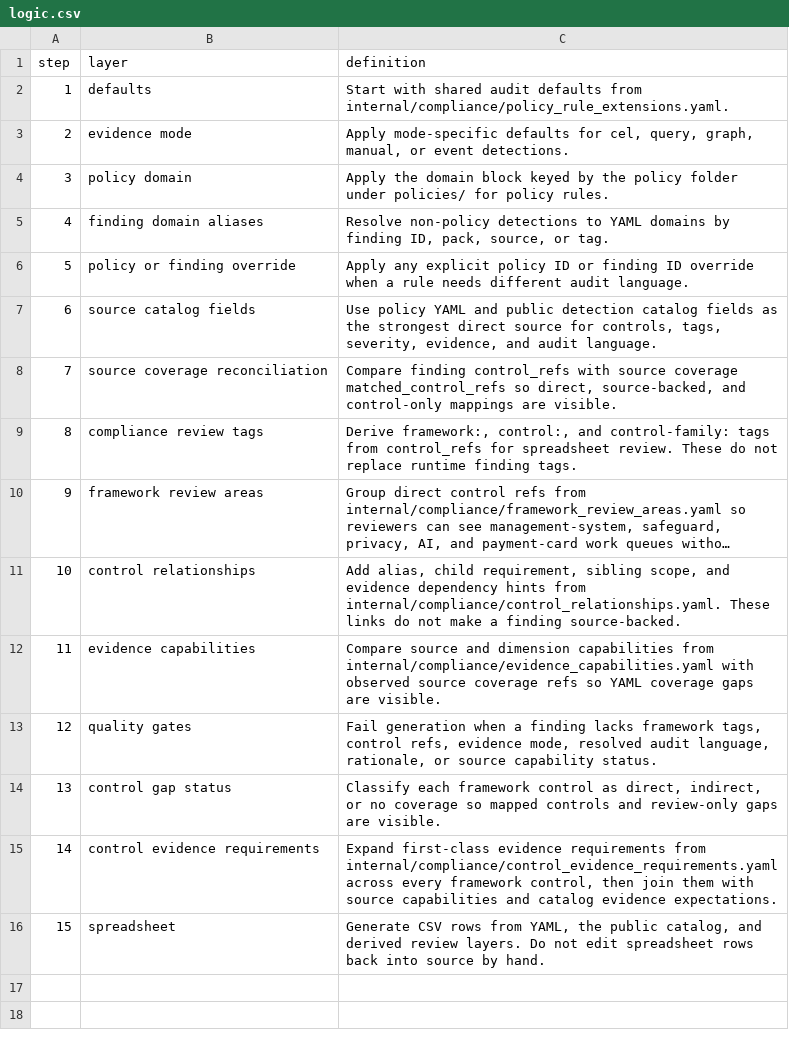
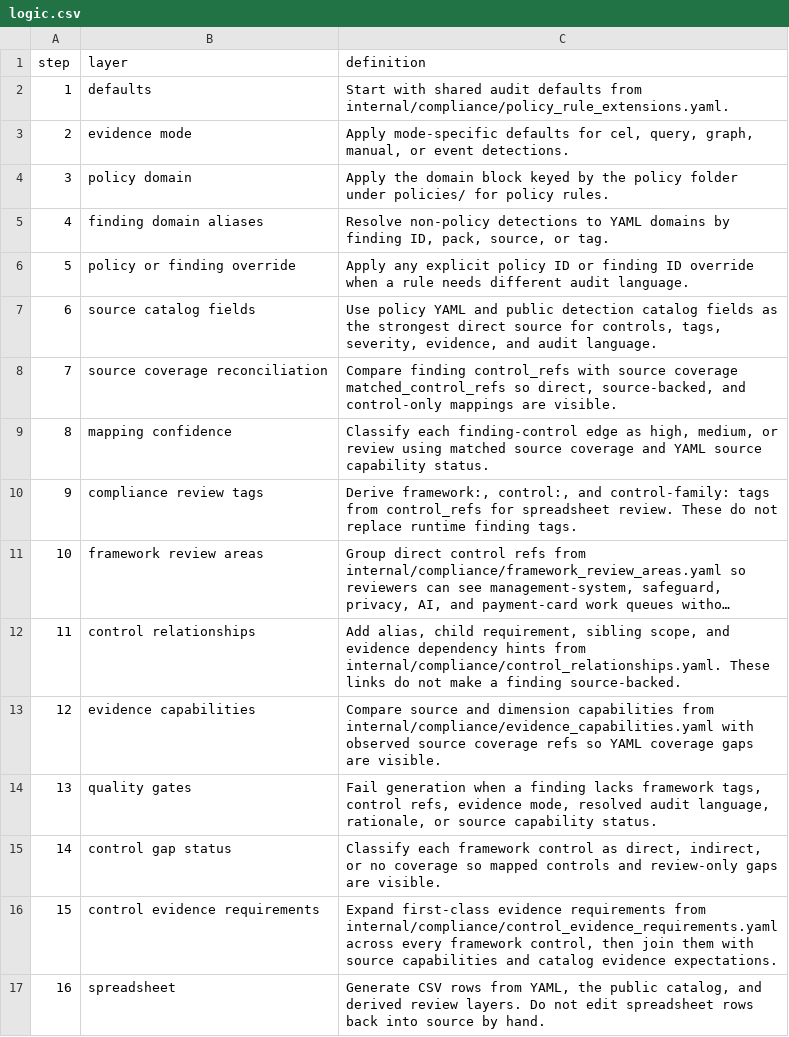
Before and after one commit to writer/cerebro, a CSV file: docs/reference/policy-compliance-mapping/logic.csv, drawn as a sheet; long unchanged cells end in …; addresses are those after the commit; the diff names each change by its address in the sheet, - before the commit and + after, or states it on an @@ line.

Commit message:
Add compliance mapping confidence

```diff
--- a/docs/reference/policy-compliance-mapping/logic.csv
+++ b/docs/reference/policy-compliance-mapping/logic.csv
+row 9: 8 | mapping confidence | Classify each finding-control edge as high, medium, or review using matched source coverage and YAML source capability status.
@@ column A (step) renumbered from row 10 down @@
```
Also changed, not shown: 4 other files.
